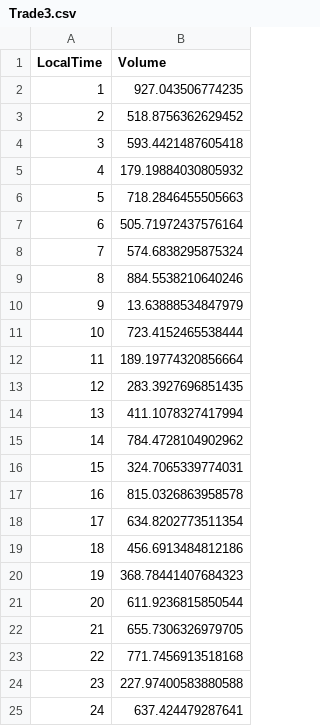
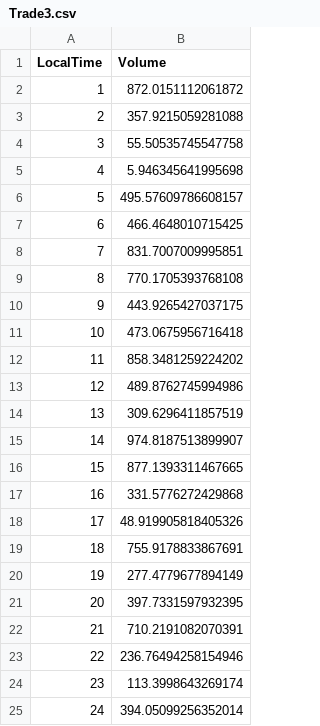
Before and after one commit to jeyarajdotnetexercise/PowerTrader.IntradayReport, a CSV file: Petroineos.CodingChallenge.PowerTrader.IntradayReport/Reports/TradeData/Trade3.csv, drawn as a sheet.

```diff
--- a/Petroineos.CodingChallenge.PowerTrader.IntradayReport/Reports/TradeData/Trade3.csv
+++ b/Petroineos.CodingChallenge.PowerTrader.IntradayReport/Reports/TradeData/Trade3.csv
@@ -1,25 +1,25 @@
 LocalTime,Volume
-1,927.043506774235
-2,518.8756362629452
-3,593.4421487605418
-4,179.19884030805932
-5,718.2846455505663
-6,505.71972437576164
-7,574.6838295875324
-8,884.5538210640246
-9,13.63888534847979
-10,723.4152465538444
-11,189.19774320856664
-12,283.3927696851435
-13,411.1078327417994
-14,784.4728104902962
-15,324.7065339774031
-16,815.0326863958578
-17,634.8202773511354
-18,456.6913484812186
-19,368.78441407684323
-20,611.9236815850544
-21,655.7306326979705
-22,771.7456913518168
-23,227.97400583880588
-24,637.424479287641
+1,872.0151112061872
+2,357.9215059281088
+3,55.50535745547758
+4,5.946345641995698
+5,495.57609786608157
+6,466.4648010715425
+7,831.7007009995851
+8,770.1705393768108
+9,443.9265427037175
+10,473.0675956716418
+11,858.3481259224202
+12,489.8762745994986
+13,309.6296411857519
+14,974.8187513899907
+15,877.1393311467665
+16,331.5776272429868
+17,48.919905818405326
+18,755.9178833867691
+19,277.4779677894149
+20,397.7331597932395
+21,710.2191082070391
+22,236.76494258154946
+23,113.3998643269174
+24,394.05099256352014
```
Also changed, not shown: Petroineos.CodingChallenge.PowerTrader.IntradayReport/Reports/TradeData/Trade0.csv, Petroineos.CodingChallenge.PowerTrader.IntradayReport/Reports/TradeData/Trade1.csv, 9 other files.
